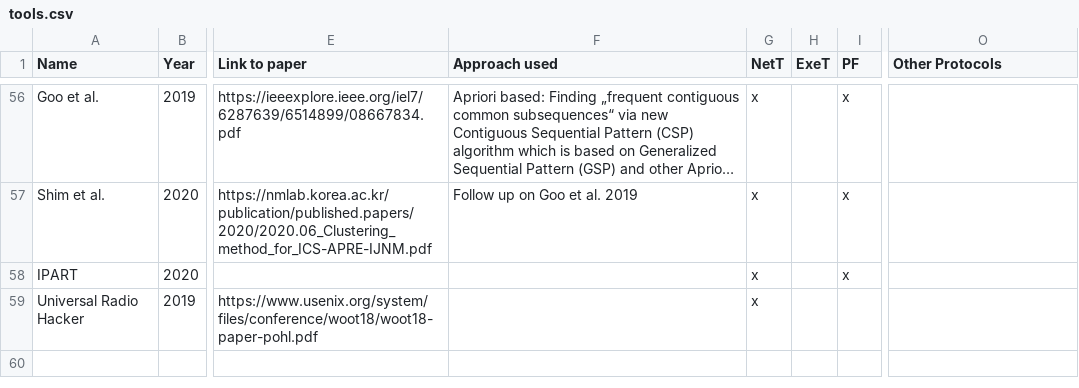
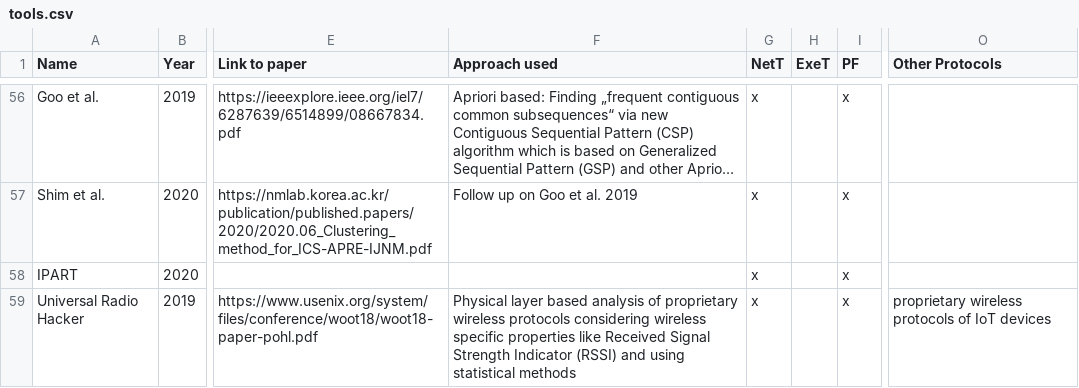
Before and after one commit to techge/PRE-list, a CSV file: tools.csv, drawn as a sheet; only a part is shown, gaps mark what is left out; long unchanged cells end in …; the diff names each change by its address in the sheet, - before the commit and + after, or states it on an @@ line.

```diff
--- a/tools.csv
+++ b/tools.csv
-F59 (Approach used): (empty)
+F59 (Approach used): Physical layer based analysis of proprietary wireless protocols considering wireless specific properties like Received Signal Strength Indicator (RSSI) and using statistical methods
-I59 (PF): (empty)
+I59 (PF): x
-O59 (Other Protocols): (empty)
+O59 (Other Protocols): proprietary wireless protocols of IoT devices
```
Also changed, not shown: 2 other files.
